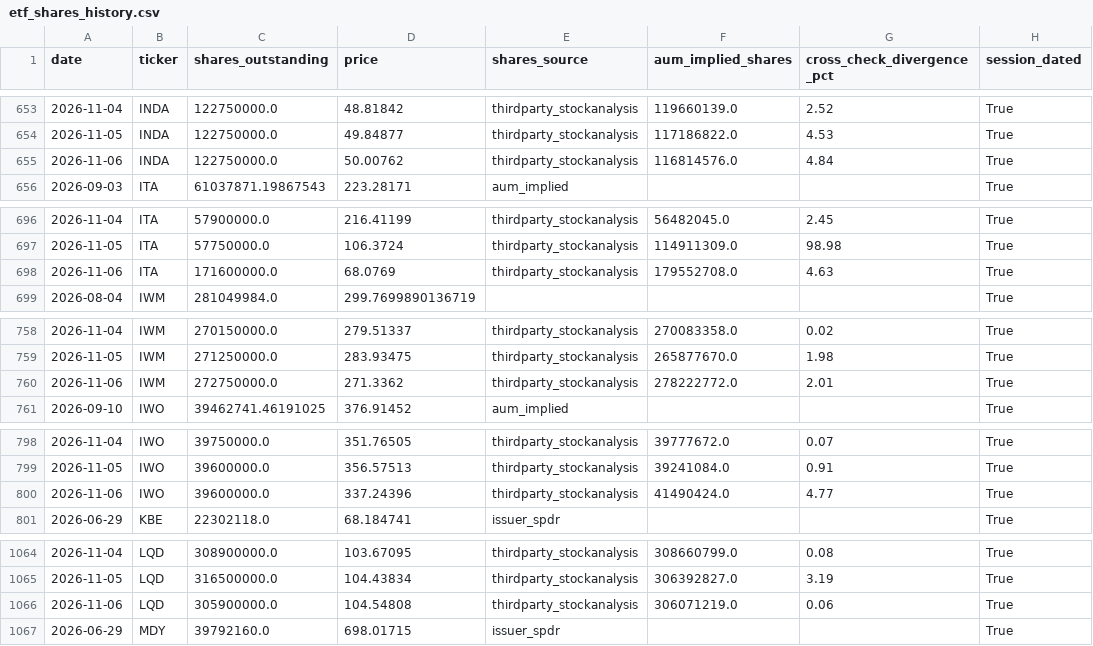
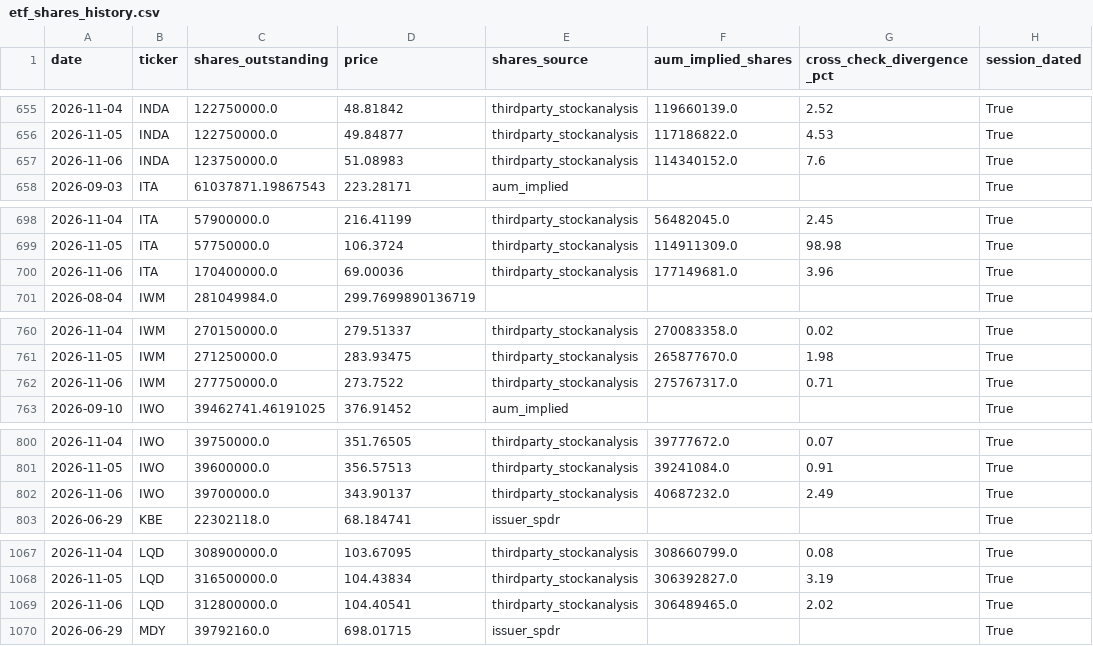
Before and after one commit to timothylundeen2008-web/Money_Flow, a CSV file: data/etf_shares_history.csv, drawn as a sheet; only a part is shown, gaps mark what is left out; addresses are those after the commit; the diff covers the shown part only; the diff names each change by its address in the sheet, - before the commit and + after, or states it on an @@ line.

```diff
--- a/data/etf_shares_history.csv
+++ b/data/etf_shares_history.csv
-C657 (shares_outstanding): 122750000.0
+C657 (shares_outstanding): 123750000.0
-D657 (price): 50.00762
+D657 (price): 51.08983
-F657 (aum_implied_shares): 116814576.0
+F657 (aum_implied_shares): 114340152.0
-G657 (cross_check_divergence_pct): 4.84
+G657 (cross_check_divergence_pct): 7.6
-C700 (shares_outstanding): 171600000.0
+C700 (shares_outstanding): 170400000.0
-D700 (price): 68.0769
+D700 (price): 69.00036
-F700 (aum_implied_shares): 179552708.0
+F700 (aum_implied_shares): 177149681.0
-G700 (cross_check_divergence_pct): 4.63
+G700 (cross_check_divergence_pct): 3.96
-C762 (shares_outstanding): 272750000.0
+C762 (shares_outstanding): 277750000.0
-D762 (price): 271.3362
+D762 (price): 273.7522
-F762 (aum_implied_shares): 278222772.0
+F762 (aum_implied_shares): 275767317.0
-G762 (cross_check_divergence_pct): 2.01
+G762 (cross_check_divergence_pct): 0.71
-C802 (shares_outstanding): 39600000.0
+C802 (shares_outstanding): 39700000.0
-D802 (price): 337.24396
+D802 (price): 343.90137
-F802 (aum_implied_shares): 41490424.0
+F802 (aum_implied_shares): 40687232.0
-G802 (cross_check_divergence_pct): 4.77
+G802 (cross_check_divergence_pct): 2.49
-C1069 (shares_outstanding): 305900000.0
+C1069 (shares_outstanding): 312800000.0
-D1069 (price): 104.54808
+D1069 (price): 104.40541
-F1069 (aum_implied_shares): 306071219.0
+F1069 (aum_implied_shares): 306489465.0
-G1069 (cross_check_divergence_pct): 0.06
+G1069 (cross_check_divergence_pct): 2.02
```
Also changed, not shown: 4 added rows and 144 edited cells elsewhere in this file, 1 other file.
